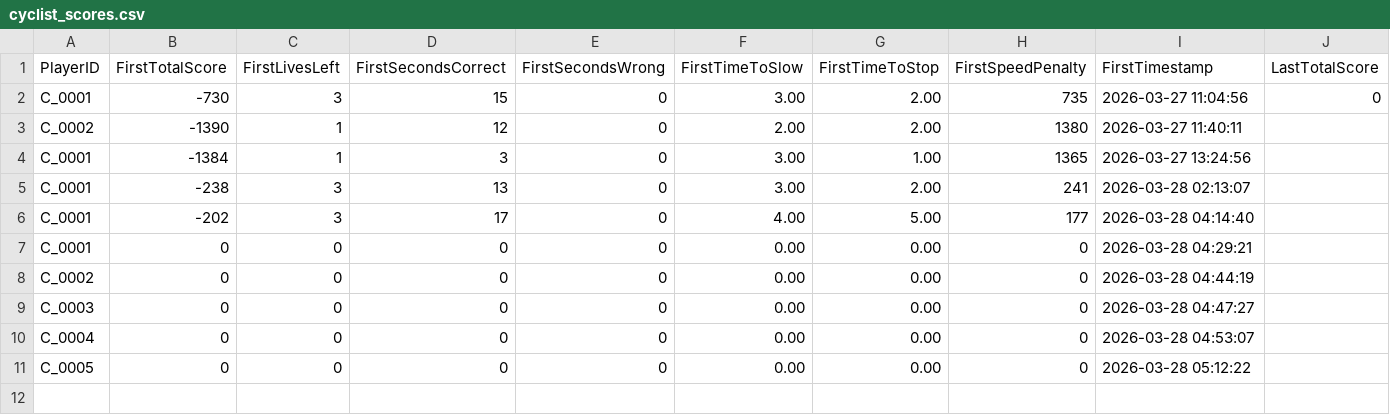
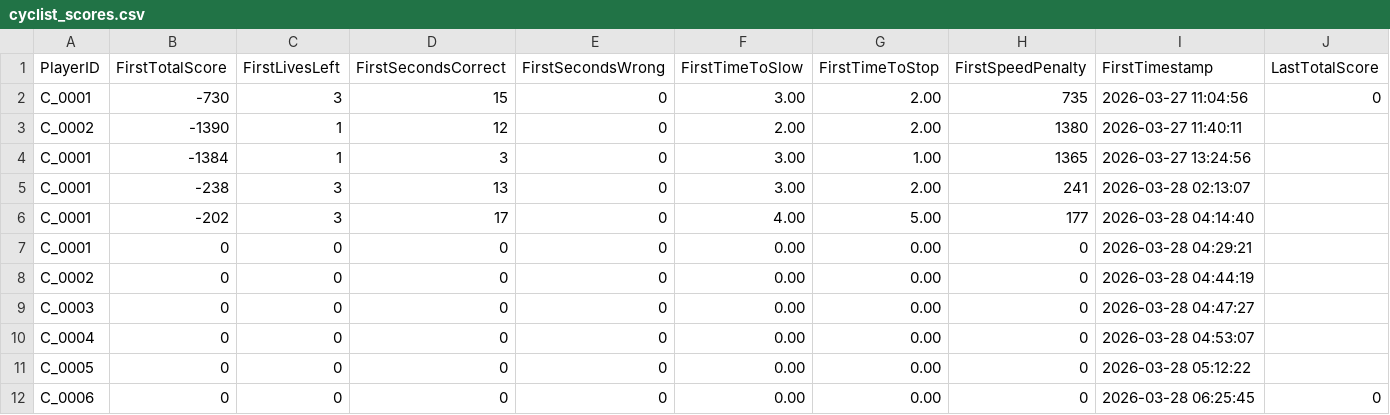
Before and after one commit to FooChuanTian/Capstone_SafePathsForAll_VRGame, a CSV file: Assets/Results/cyclist_scores.csv, drawn as a sheet; only a part is shown; rows hold the shown columns only; the diff names each change by its address in the sheet, - before the commit and + after, or states it on an @@ line.

```diff
--- a/Assets/Results/cyclist_scores.csv
+++ b/Assets/Results/cyclist_scores.csv
+row 12: C_0006 | 0 | 0 | 0 | 0 | 0.00 | 0.00 | 0 | 2026-03-28 06:25:45 | 0
```
Also changed, not shown: 3 other files.
